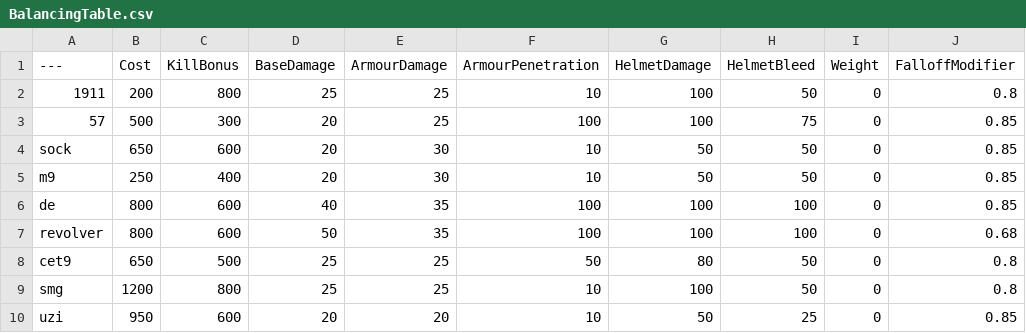
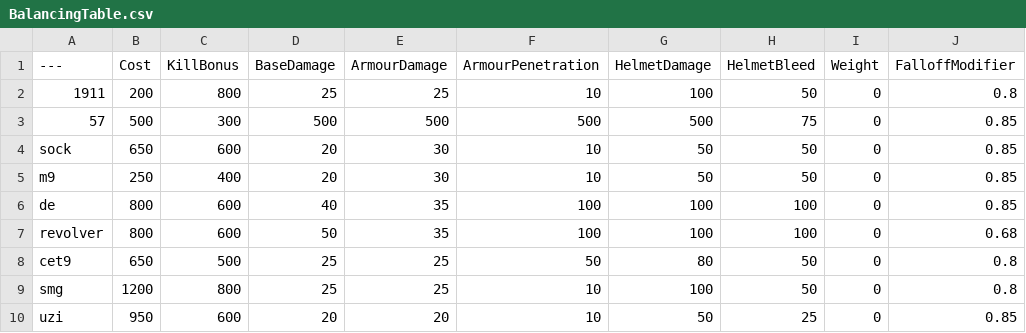
Before and after one commit to ceezyrpyes/BalancingTable, a CSV file: BalancingTable.csv, drawn as a sheet; only a part is shown; the diff names each change by its address in the sheet, - before the commit and + after, or states it on an @@ line.

Commit message:
Update BalancingTable.csv

```diff
--- a/BalancingTable.csv
+++ b/BalancingTable.csv
-D3 (BaseDamage): 20
+D3 (BaseDamage): 500
-E3 (ArmourDamage): 25
+E3 (ArmourDamage): 500
-F3 (ArmourPenetration): 100
+F3 (ArmourPenetration): 500
-G3 (HelmetDamage): 100
+G3 (HelmetDamage): 500
```
